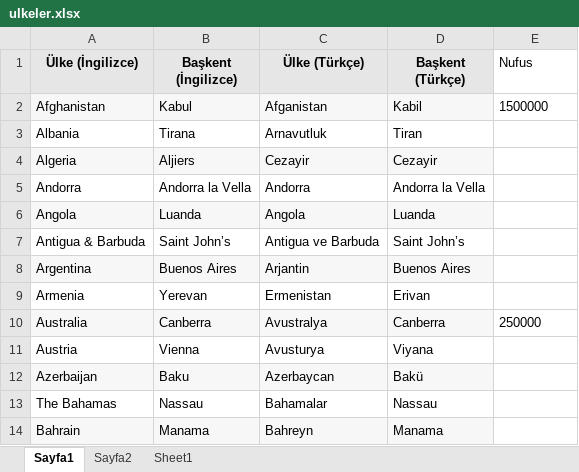
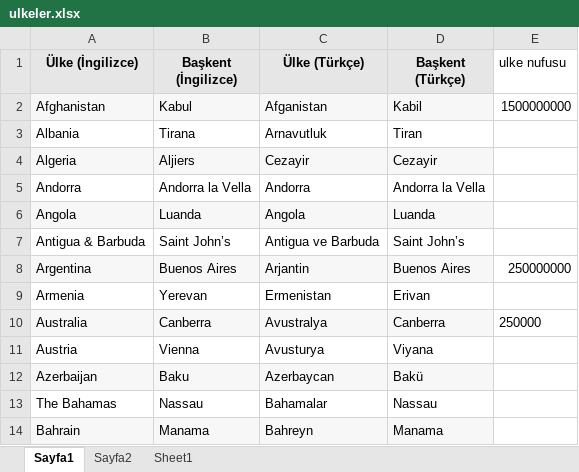
Before and after one commit to MehmetKaraahmetoglu/Selenium_CucumberBDD, an Excel workbook: target/test-classes/ulkeler.xlsx, sheet Sayfa1, drawn as a sheet; only a part is shown; values as stored, in another font and other column widths than the file's, no borders; the diff names each change by its address in the sheet, - before the commit and + after, or states it on an @@ line.

```diff
--- a/target/test-classes/ulkeler.xlsx (sheet Sayfa1)
+++ b/target/test-classes/ulkeler.xlsx (sheet Sayfa1)
-E1: Nufus
+E1: ulke nufusu
-E2 (ulke nufusu): 1500000
+E2 (ulke nufusu): 1500000000
-E8 (ulke nufusu): (empty)
+E8 (ulke nufusu): 250000000
```
Also changed, not shown: 50 other files.
